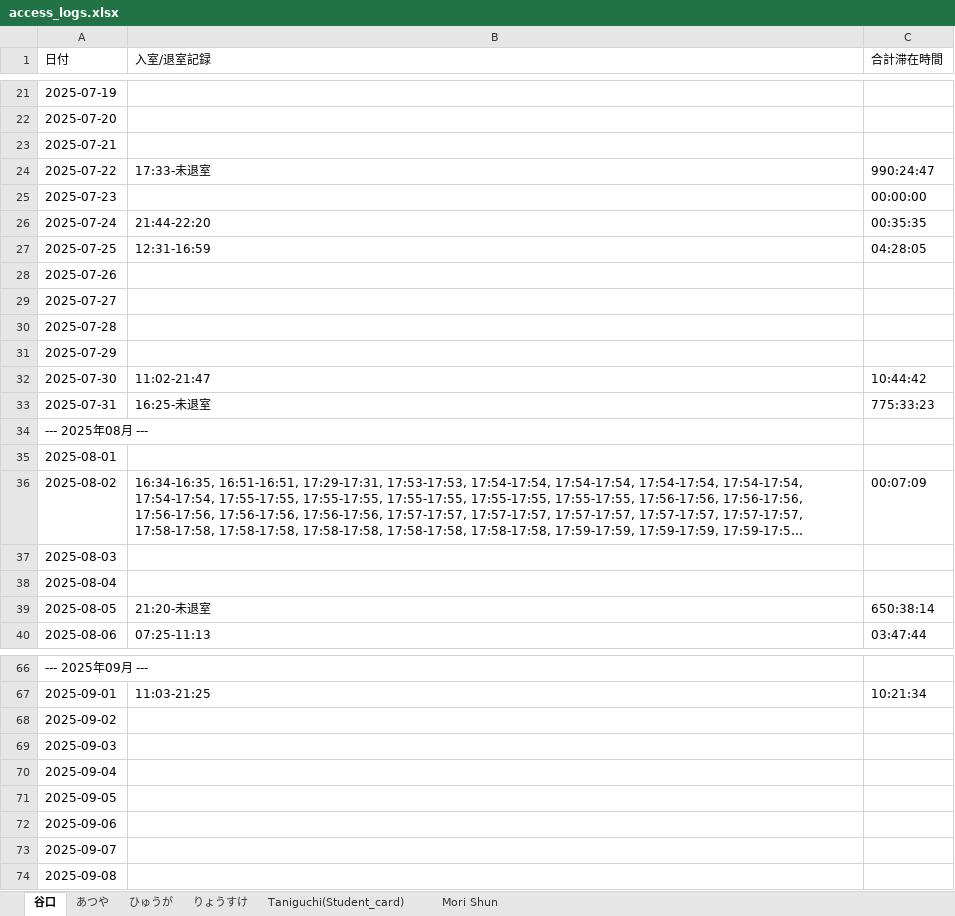
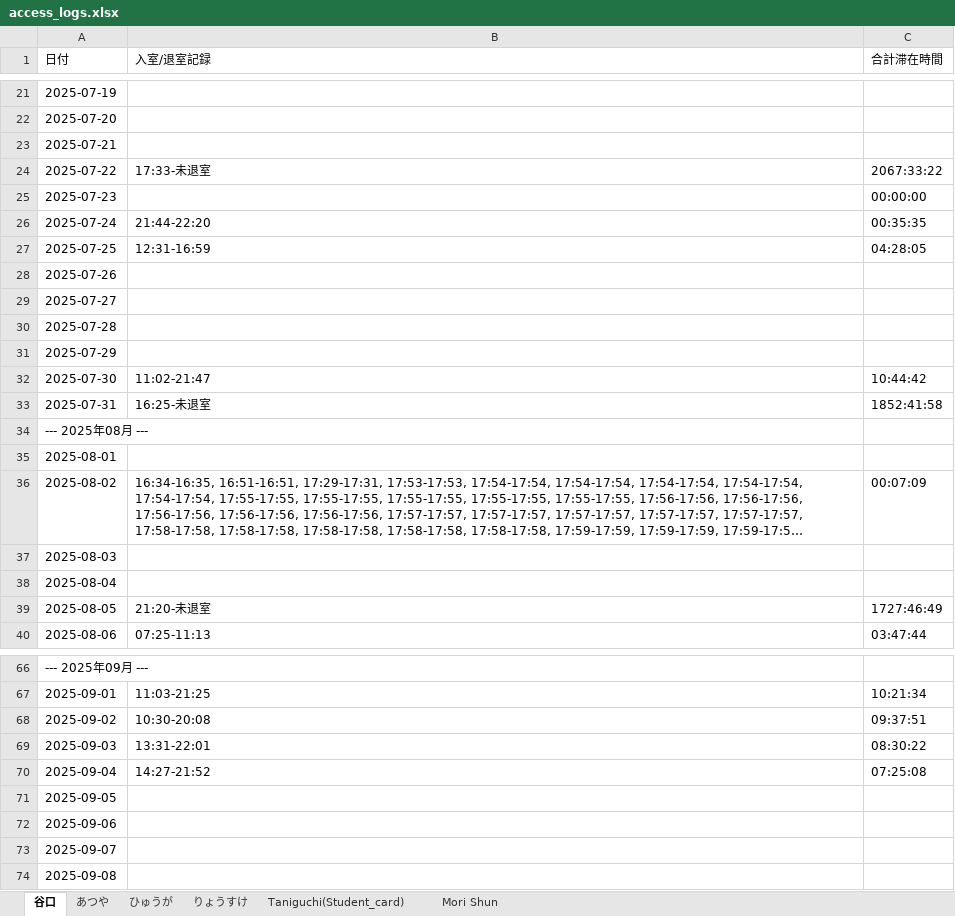
Before and after one commit to sumdayo/RaspberryPi-AccessControl, an Excel workbook: access_logs.xlsx, sheet 谷口, drawn as a sheet; only a part is shown, gaps mark what is left out; long unchanged cells end in …; values as stored, in another font and other column widths than the file's, no borders; the diff covers the shown part only; the diff names each change by its address in the sheet, - before the commit and + after, or states it on an @@ line.

```diff
--- a/access_logs.xlsx (sheet 谷口)
+++ b/access_logs.xlsx (sheet 谷口)
-C24 (合計滞在時間): 990:24:47
+C24 (合計滞在時間): 2067:33:22
-C33 (合計滞在時間): 775:33:23
+C33 (合計滞在時間): 1852:41:58
-C39 (合計滞在時間): 650:38:14
+C39 (合計滞在時間): 1727:46:49
-B68 (入室/退室記録): (empty)
+B68 (入室/退室記録): 10:30-20:08
-C68 (合計滞在時間): (empty)
+C68 (合計滞在時間): 09:37:51
-B69 (入室/退室記録): (empty)
+B69 (入室/退室記録): 13:31-22:01
-C69 (合計滞在時間): (empty)
+C69 (合計滞在時間): 08:30:22
-B70 (入室/退室記録): (empty)
+B70 (入室/退室記録): 14:27-21:52
-C70 (合計滞在時間): (empty)
+C70 (合計滞在時間): 07:25:08
```
Also changed, not shown: 32 added rows and 16 edited cells elsewhere in this sheet, sheet ひゅうが, sheet りょうすけ, sheet あつや, sheet Taniguchi(Student_card), sheet Mori Shun, 1 other file.
